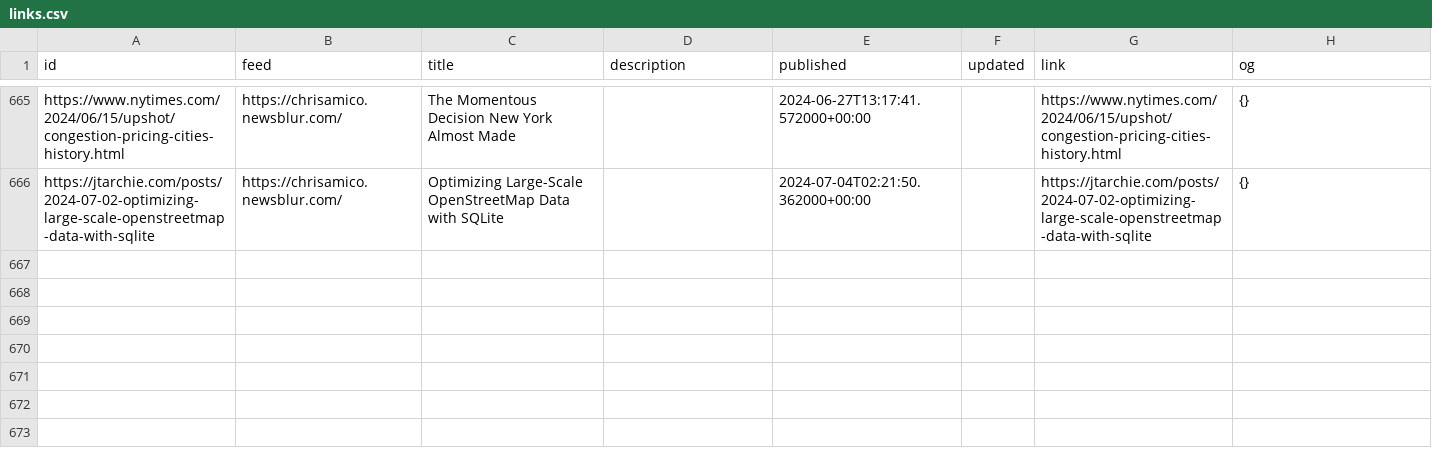
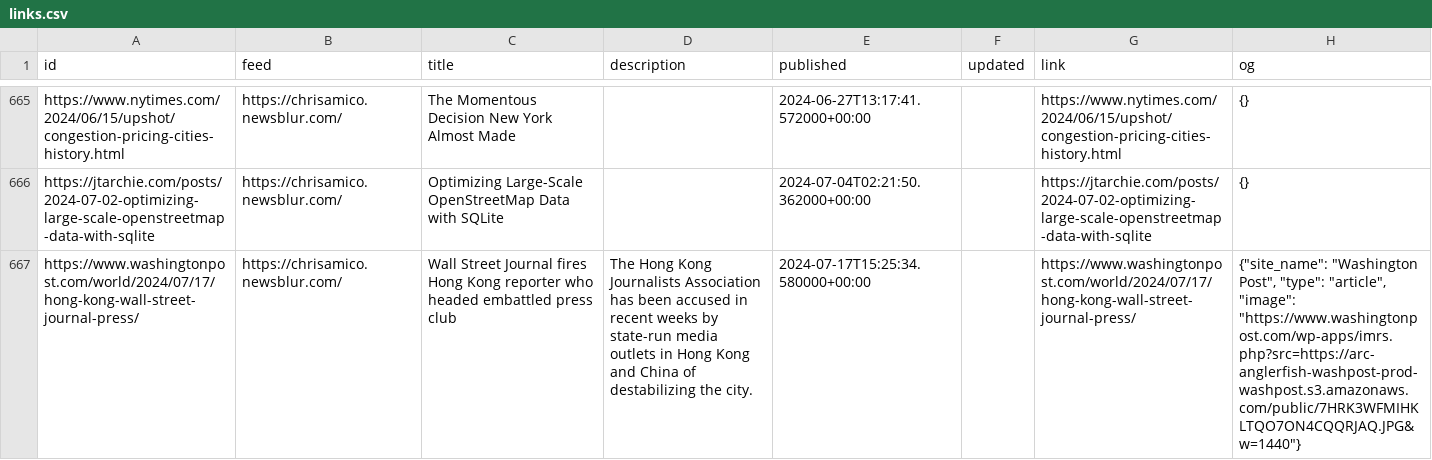
Before and after one commit to eyeseast/chrisamico.com, a CSV file: static/links.csv, drawn as a sheet; only a part is shown, gaps mark what is left out; the diff names each change by its address in the sheet, - before the commit and + after, or states it on an @@ line.

```diff
--- a/static/links.csv
+++ b/static/links.csv
+row 667: https://www.washingtonpost.com/world/2024/07/17/hong-kong-wall-street-journal-press/ | https://chrisamico.newsblur.com/ | Wall Street Journal fires Hong Kong reporter who headed embattled press club | The Hong Kong Journalists Association has been accused in recent weeks by state-run media outlets in Hong Kong and China of destabilizing the city. | 2024-07-17T15:25:34.580000+00:00 |  | https://www.washingtonpost.com/world/2024/07/17/hong-kong-wall-street-journal-press/ | {"site_name": "Washington Post", "type": "article", "image": "https://www.washingtonpost.com/wp-apps/imrs.php?src=https://arc-anglerfish-washpost-prod-washpost.s3.amazonaws.com/public/7HRK3WFMIHKLTQO7ON4CQQRJAQ.JPG&w=1440"}
```
Also changed, not shown: 1 other file.
